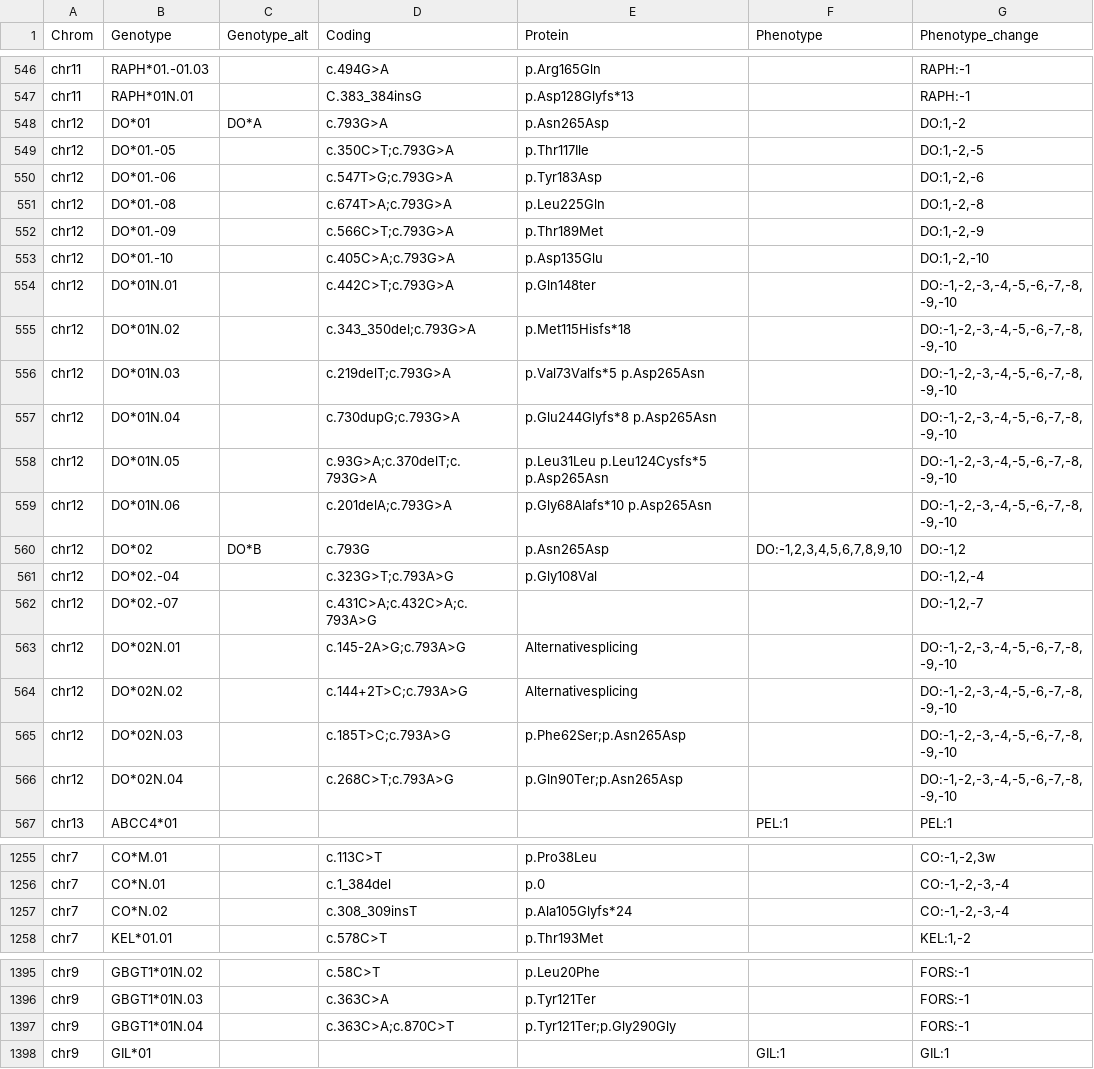
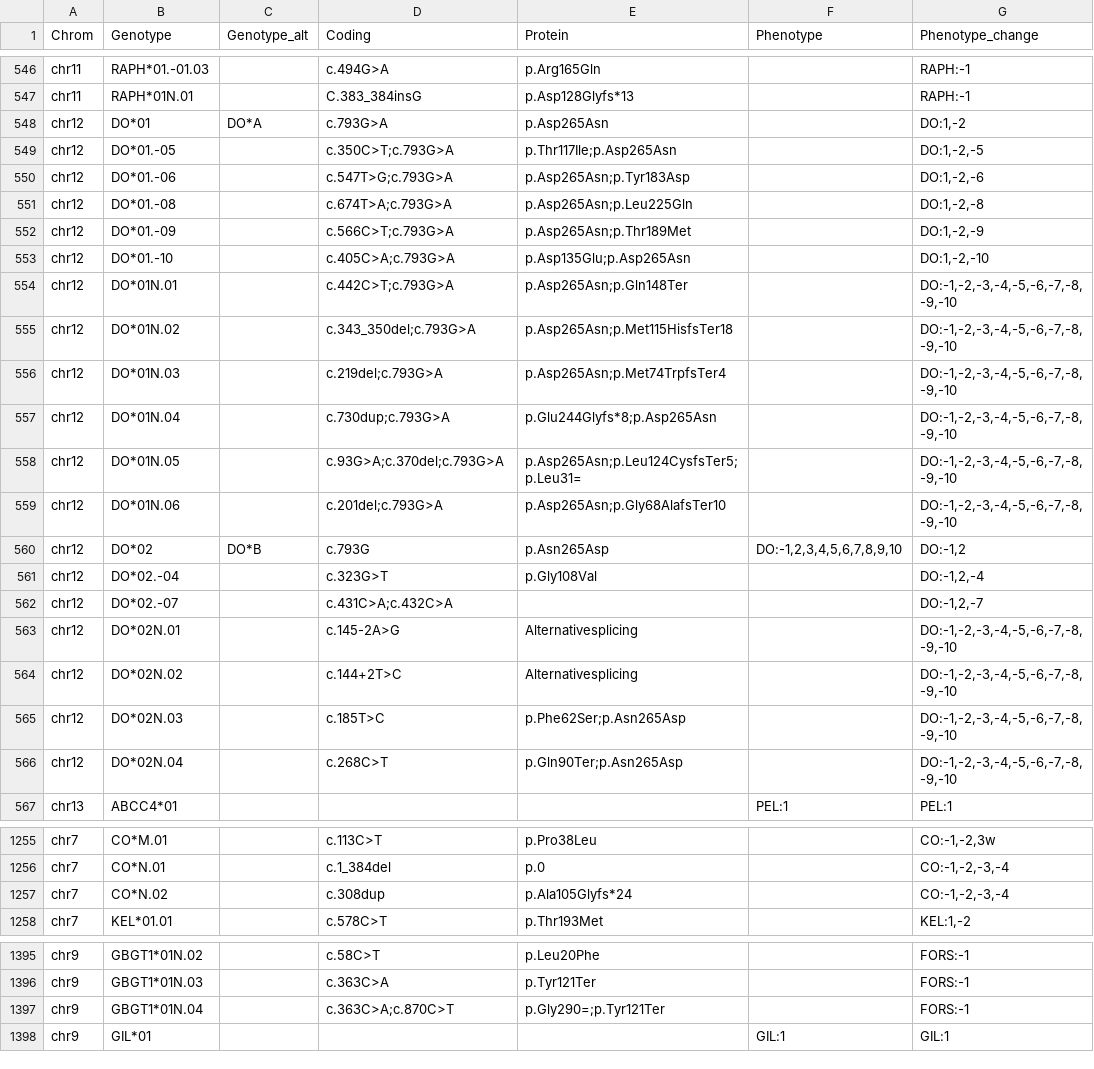
Before and after one commit to limcintyre/RBCeq2, a TSV file: src/rbceq2/resources/db.tsv, drawn as a sheet; only a part is shown, gaps mark what is left out; the diff covers the shown part only; the diff names each change by its address in the sheet, - before the commit and + after, or states it on an @@ line.

Commit message:
db updating2

```diff
--- a/src/rbceq2/resources/db.tsv
+++ b/src/rbceq2/resources/db.tsv
-E548 (Protein): p.Asn265Asp
+E548 (Protein): p.Asp265Asn
-E549 (Protein): p.Thr117Ile
+E549 (Protein): p.Thr117Ile;p.Asp265Asn
-E550 (Protein): p.Tyr183Asp
+E550 (Protein): p.Asp265Asn;p.Tyr183Asp
-E551 (Protein): p.Leu225Gln
+E551 (Protein): p.Asp265Asn;p.Leu225Gln
-E552 (Protein): p.Thr189Met
+E552 (Protein): p.Asp265Asn;p.Thr189Met
-E553 (Protein): p.Asp135Glu
+E553 (Protein): p.Asp135Glu;p.Asp265Asn
-E554 (Protein): p.Gln148ter
+E554 (Protein): p.Asp265Asn;p.Gln148Ter
-E555 (Protein): p.Met115Hisfs*18
+E555 (Protein): p.Asp265Asn;p.Met115HisfsTer18
-D556 (Coding): c.219delT;c.793G>A
+D556 (Coding): c.219del;c.793G>A
-E556 (Protein): p.Val73Valfs*5 p.Asp265Asn
+E556 (Protein): p.Asp265Asn;p.Met74TrpfsTer4
-D557 (Coding): c.730dupG;c.793G>A
+D557 (Coding): c.730dup;c.793G>A
-E557 (Protein): p.Glu244Glyfs*8 p.Asp265Asn
+E557 (Protein): p.Glu244Glyfs*8;p.Asp265Asn
-D558 (Coding): c.93G>A;c.370delT;c.793G>A
+D558 (Coding): c.93G>A;c.370del;c.793G>A
-E558 (Protein): p.Leu31Leu p.Leu124Cysfs*5 p.Asp265Asn
+E558 (Protein): p.Asp265Asn;p.Leu124CysfsTer5;p.Leu31=
-D559 (Coding): c.201delA;c.793G>A
+D559 (Coding): c.201del;c.793G>A
-E559 (Protein): p.Gly68Alafs*10 p.Asp265Asn
+E559 (Protein): p.Asp265Asn;p.Gly68AlafsTer10
-D561 (Coding): c.323G>T;c.793A>G
+D561 (Coding): c.323G>T
-D562 (Coding): c.431C>A;c.432C>A;c.793A>G
+D562 (Coding): c.431C>A;c.432C>A
-D563 (Coding): c.145-2A>G;c.793A>G
+D563 (Coding): c.145-2A>G
-D564 (Coding): c.144+2T>C;c.793A>G
+D564 (Coding): c.144+2T>C
-D565 (Coding): c.185T>C;c.793A>G
+D565 (Coding): c.185T>C
-D566 (Coding): c.268C>T;c.793A>G
+D566 (Coding): c.268C>T
-D1257 (Coding): c.308_309insT
+D1257 (Coding): c.308dup
-E1397 (Protein): p.Tyr121Ter;p.Gly290Gly
+E1397 (Protein): p.Gly290=;p.Tyr121Ter
```
Also changed, not shown: 32 edited cells elsewhere in this file.
